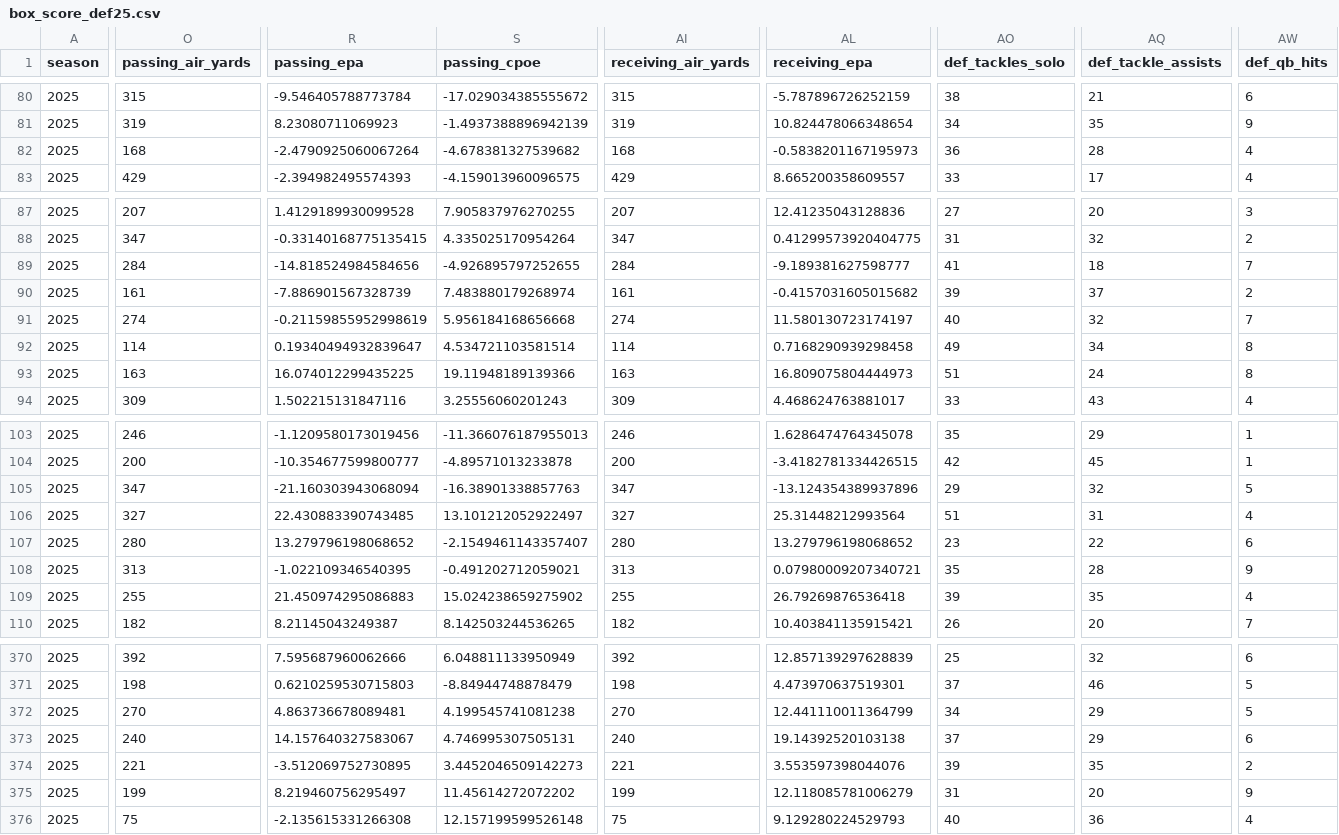
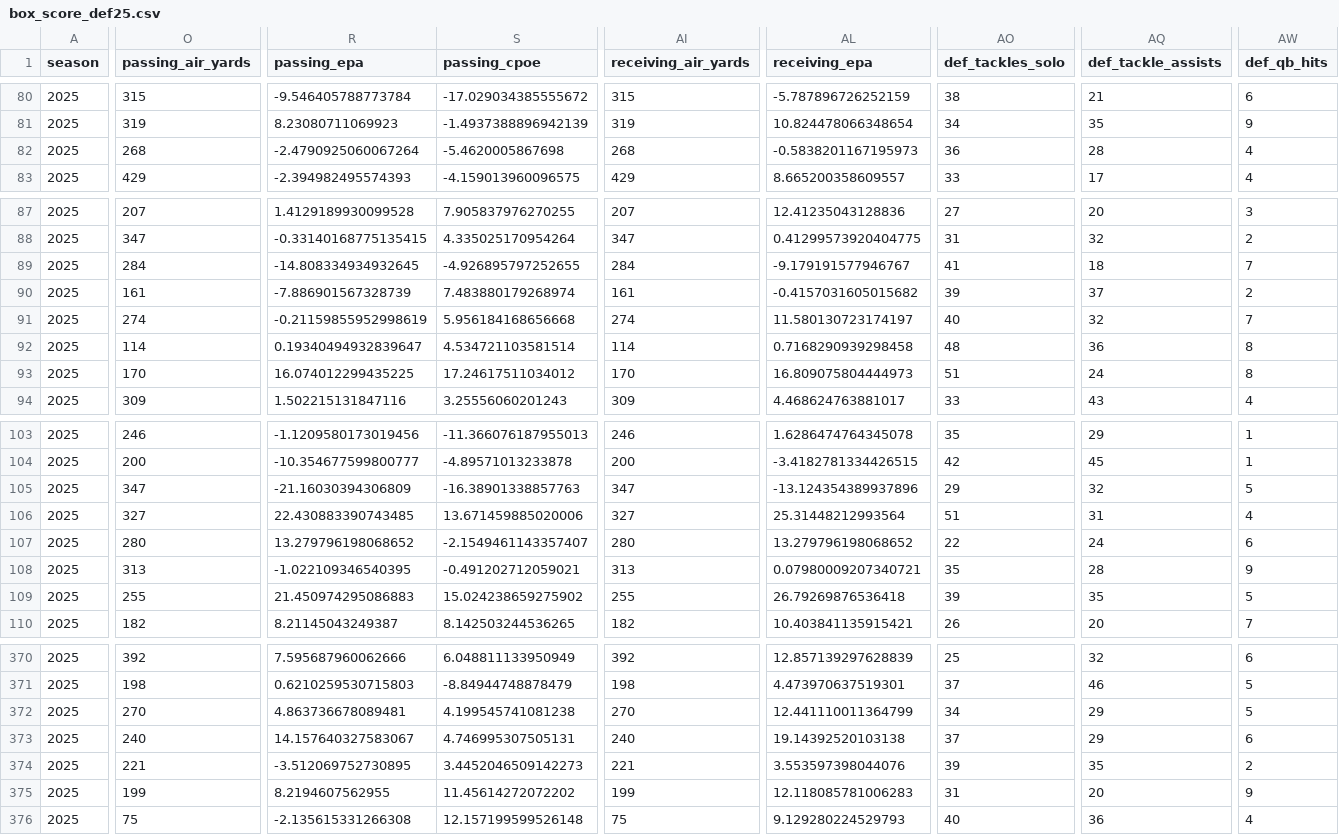
Before and after one commit to CalebSkinner1/FantasyDynasty, a CSV file: Data/box_score_def25.csv, drawn as a sheet; only a part is shown, gaps mark what is left out; the diff covers the shown part only; the diff names each change by its address in the sheet, - before the commit and + after, or states it on an @@ line.

```diff
--- a/Data/box_score_def25.csv
+++ b/Data/box_score_def25.csv
-O82 (passing_air_yards): 168
+O82 (passing_air_yards): 268
-S82 (passing_cpoe): -4.678381327539682
+S82 (passing_cpoe): -5.4620005867698
-AI82 (receiving_air_yards): 168
+AI82 (receiving_air_yards): 268
-R89 (passing_epa): -14.818524984584656
+R89 (passing_epa): -14.808334934932645
-AL89 (receiving_epa): -9.189381627598777
+AL89 (receiving_epa): -9.179191577946767
-AO92 (def_tackles_solo): 49
+AO92 (def_tackles_solo): 48
-AQ92 (def_tackle_assists): 34
+AQ92 (def_tackle_assists): 36
-O93 (passing_air_yards): 163
+O93 (passing_air_yards): 170
-S93 (passing_cpoe): 19.11948189139366
+S93 (passing_cpoe): 17.24617511034012
-AI93 (receiving_air_yards): 163
+AI93 (receiving_air_yards): 170
-R105 (passing_epa): -21.160303943068094
+R105 (passing_epa): -21.16030394306809
-S106 (passing_cpoe): 13.101212052922497
+S106 (passing_cpoe): 13.671459885020006
-AO107 (def_tackles_solo): 23
+AO107 (def_tackles_solo): 22
-AQ107 (def_tackle_assists): 22
+AQ107 (def_tackle_assists): 24
-AW109 (def_qb_hits): 4
+AW109 (def_qb_hits): 5
-R375 (passing_epa): 8.219460756295497
+R375 (passing_epa): 8.2194607562955
-AL375 (receiving_epa): 12.118085781006279
+AL375 (receiving_epa): 12.118085781006283
```
Also changed, not shown: 47 edited cells elsewhere in this file, Data/current_roster.csv, Data/player_info.csv, 3 other files.
